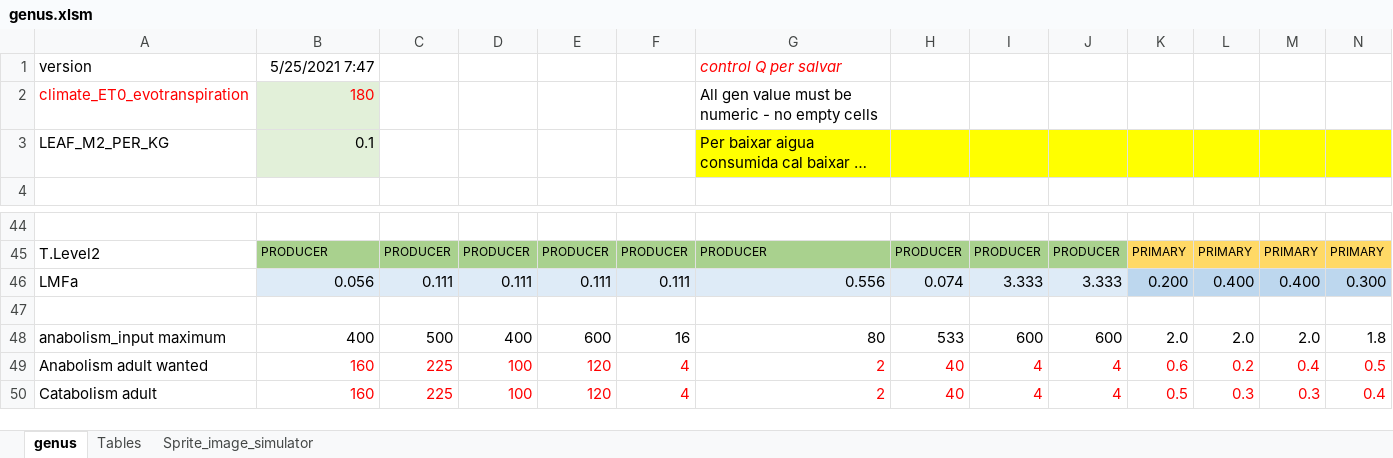
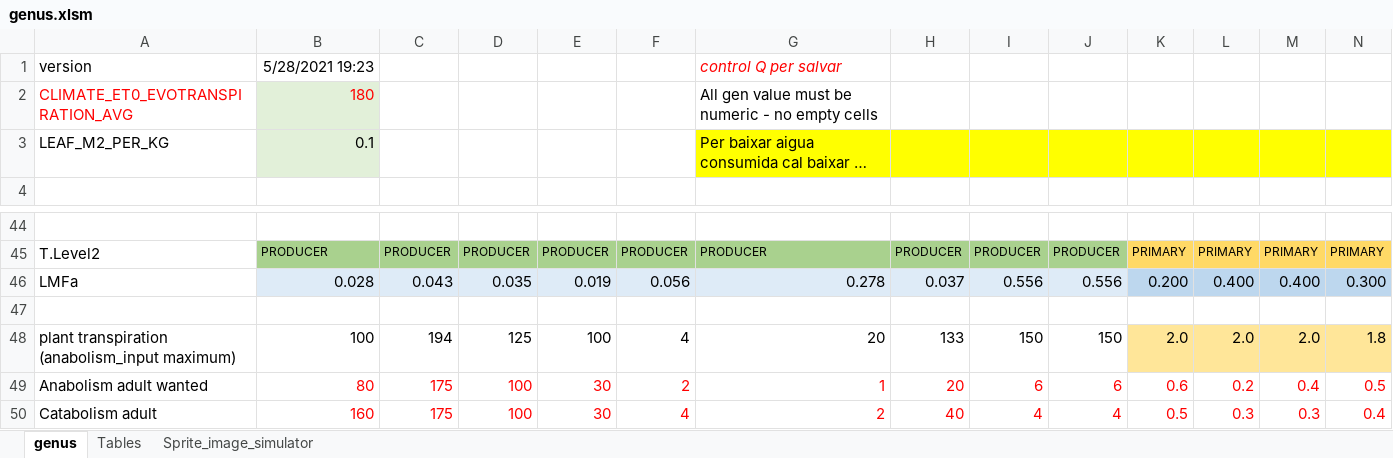
Before and after one commit to taganz/terraformer2d, an Excel workbook: genus.xlsm, sheet genus, drawn as a sheet; only a part is shown, gaps mark what is left out; long unchanged cells end in …; values as stored, in another font and other column widths than the file's, no borders; conditional formats not drawn; removed rows and columns are numbered as before the commit, all else as after; rows hold the shown columns only; the diff covers the shown part only; the diff names each change by its address in the sheet, - before the commit and + after, or states it on an @@ line.

```diff
--- a/genus.xlsm (sheet genus)
+++ b/genus.xlsm (sheet genus)
-B1: 5/25/2021 7:47
+B1: 5/28/2021 19:23
-A2: climate_ET0_evotranspiration
+A2: CLIMATE_ET0_EVOTRANSPIRATION_AVG
-B46: 0.056
+B46: 0.028
-C46: 0.111
+C46: 0.043
-D46: 0.111
+D46: 0.035
-E46: 0.111
+E46: 0.019
-F46: 0.111
+F46: 0.056
-G46: 0.556
+G46: 0.278
-H46: 0.074
+H46: 0.037
-I46: 3.333
+I46: 0.556
-J46: 3.333
+J46: 0.556
-row 48: anabolism_input maximum | 400 | 500 | 400 | 600 | 16 | 80 | 533 | 600 | 600 | 2.0 | 2.0 | 2.0 | 1.8
+row 48: plant transpiration (anabolism_input maximum) | 100 | 194 | 125 | 100 | 4 | 20 | 133 | 150 | 150 | 2.0 | 2.0 | 2.0 | 1.8
-B49: 160
+B49: 80
-C49:C50: 225
+C49:C50: 175
-E49:E50: 120
+E49:E50: 30
-F49: 4
+F49: 2
-G49: 2
+G49: 1
-H49: 40
+H49: 20
-I49: 4
+I49: 6
-J49: 4
+J49: 6
```
Also changed, not shown: 14 edited cells elsewhere in this sheet, formulas that keep their value, 32 other files.
